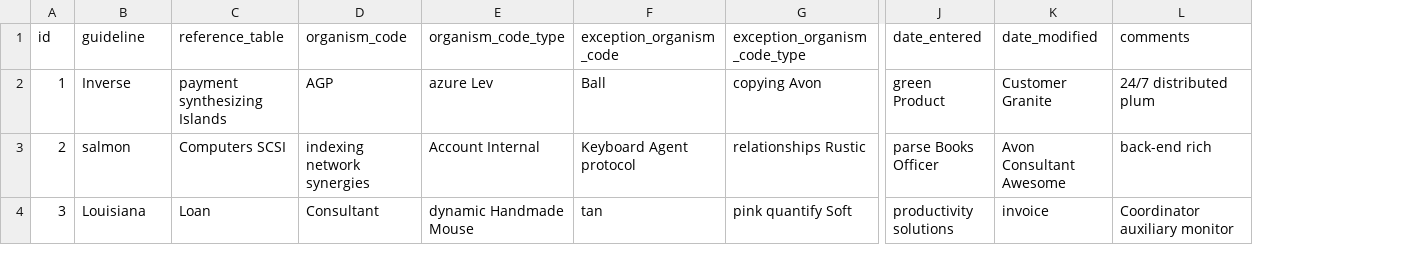
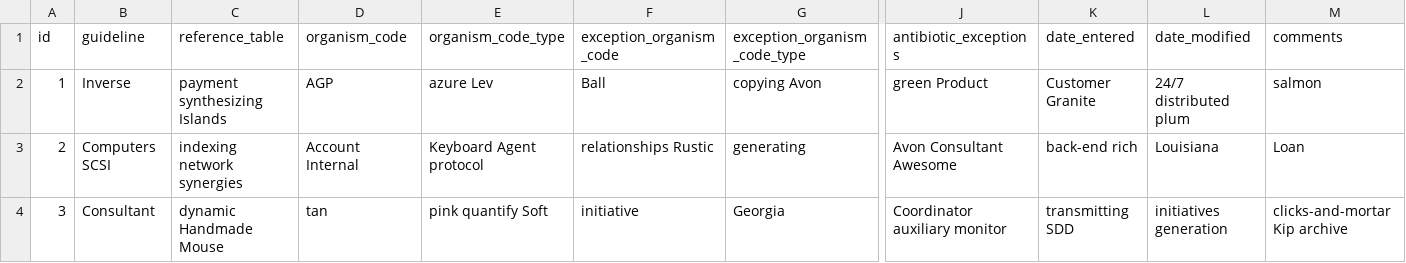
Before and after one commit to path-vn/whonet-is, a CSV file: src/main/resources/config/liquibase/fake-data/intrinsic_resistance.csv, drawn as a sheet; only a part is shown, gaps mark what is left out; addresses are those after the commit; the diff covers the shown part only; the diff names each change by its address in the sheet, - before the commit and + after, or states it on an @@ line.

Commit message:
Add antibiotic exceptions to IntrinsicResistance

```diff
--- a/src/main/resources/config/liquibase/fake-data/intrinsic_resistance.csv
+++ b/src/main/resources/config/liquibase/fake-data/intrinsic_resistance.csv
+column J (antibiotic_exceptions), rows 2-4: green Product | Avon Consultant Awesome | Coordinator auxiliary monitor
-K2 (date_entered): green Product
+K2 (date_entered): Customer Granite
-L2 (date_modified): Customer Granite
+L2 (date_modified): 24/7 distributed plum
-M2 (comments): 24/7 distributed plum
+M2 (comments): salmon
-B3 (guideline): salmon
+B3 (guideline): Computers SCSI
-C3 (reference_table): Computers SCSI
+C3 (reference_table): indexing network synergies
-D3 (organism_code): indexing network synergies
+D3 (organism_code): Account Internal
-E3 (organism_code_type): Account Internal
+E3 (organism_code_type): Keyboard Agent protocol
-F3 (exception_organism_code): Keyboard Agent protocol
+F3 (exception_organism_code): relationships Rustic
-G3 (exception_organism_code_type): relationships Rustic
+G3 (exception_organism_code_type): generating
-K3 (date_entered): parse Books Officer
+K3 (date_entered): back-end rich
-L3 (date_modified): Avon Consultant Awesome
+L3 (date_modified): Louisiana
-M3 (comments): back-end rich
+M3 (comments): Loan
-B4 (guideline): Louisiana
+B4 (guideline): Consultant
-C4 (reference_table): Loan
+C4 (reference_table): dynamic Handmade Mouse
-D4 (organism_code): Consultant
+D4 (organism_code): tan
-E4 (organism_code_type): dynamic Handmade Mouse
+E4 (organism_code_type): pink quantify Soft
-F4 (exception_organism_code): tan
+F4 (exception_organism_code): initiative
-G4 (exception_organism_code_type): pink quantify Soft
+G4 (exception_organism_code_type): Georgia
-K4 (date_entered): productivity solutions
+K4 (date_entered): transmitting SDD
-L4 (date_modified): invoice
+L4 (date_modified): initiatives generation
-M4 (comments): Coordinator auxiliary monitor
+M4 (comments): clicks-and-mortar Kip archive
```
Also changed, not shown: 81 edited cells elsewhere in this file, 15 other files.
